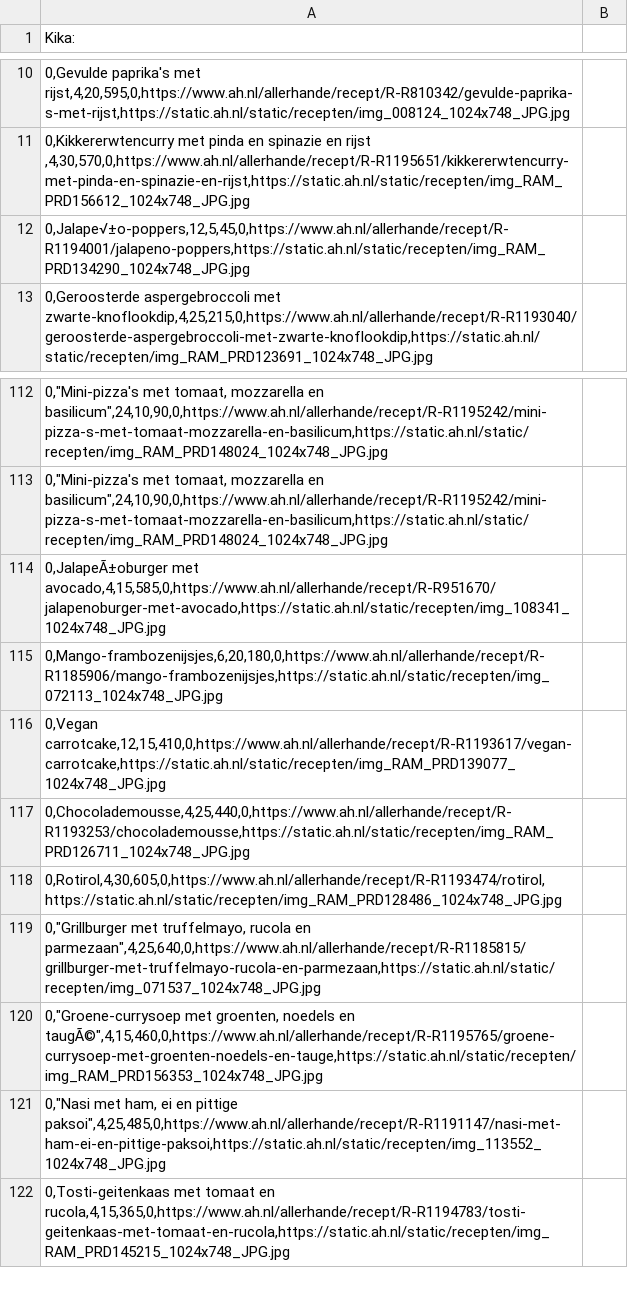
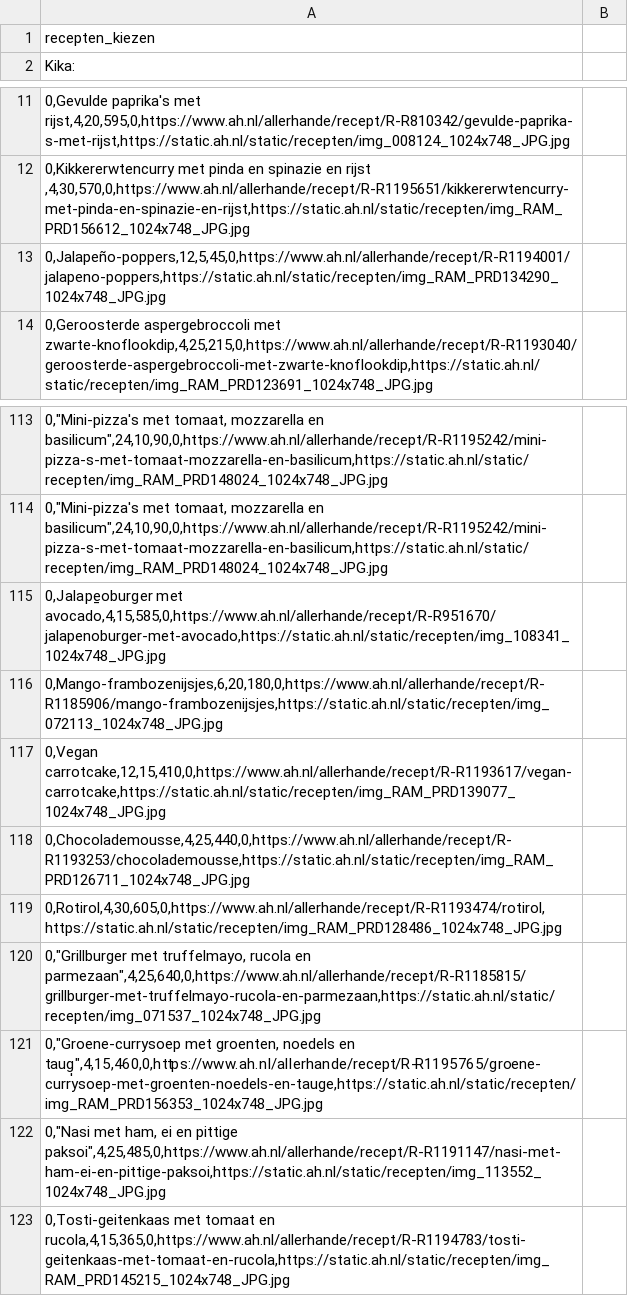
Before and after one commit to Fentjoe/project-2, a CSV file: tabellen/Recepten_kiezen.csv, drawn as a sheet; only a part is shown, gaps mark what is left out; addresses are those after the commit; the diff names each change by its address in the sheet, - before the commit and + after, or states it on an @@ line.

Commit message:
recepten kiezen tabel

```diff
--- a/tabellen/Recepten_kiezen.csv
+++ b/tabellen/Recepten_kiezen.csv
+row 1: recepten_kiezen
-A13: 0,Jalape√±o-poppers,12,5,45,0,https://www.ah.nl/allerhande/recept/R-R1194001/jalapeno-poppers,https://static.ah.nl/static/recepten/img_RAM_PRD134290_1024x748_JPG.jpg
+A13: 0,Jalapeño-poppers,12,5,45,0,https://www.ah.nl/allerhande/recept/R-R1194001/jalapeno-poppers,https://static.ah.nl/static/recepten/img_RAM_PRD134290_1024x748_JPG.jpg
-A115: 0,JalapeÃ±oburger met avocado,4,15,585,0,https://www.ah.nl/allerhande/recept/R-R951670/jalapenoburger-met-avocado,https://static.ah.nl/static/recepten/img_108341_1024x748_JPG.jpg
+A115: 0,Jalape̱oburger met avocado,4,15,585,0,https://www.ah.nl/allerhande/recept/R-R951670/jalapenoburger-met-avocado,https://static.ah.nl/static/recepten/img_108341_1024x748_JPG.jpg
-A121: …noedels en taugÃ©",4,15,460,0,https://www.ah.nl/allerhande/recept/R-R1195765/groene-currysoep-met-groenten-noedels-en-tauge,https://static.ah.nl/static/recepten/img_RAM_PRD156353_1024x748_JPG.jpg
+A121: …noedels en taug̩",4,15,460,0,https://www.ah.nl/allerhande/recept/R-R1195765/groene-currysoep-met-groenten-noedels-en-tauge,https://static.ah.nl/static/recepten/img_RAM_PRD156353_1024x748_JPG.jpg
```
Also changed, not shown: 1 other file.
